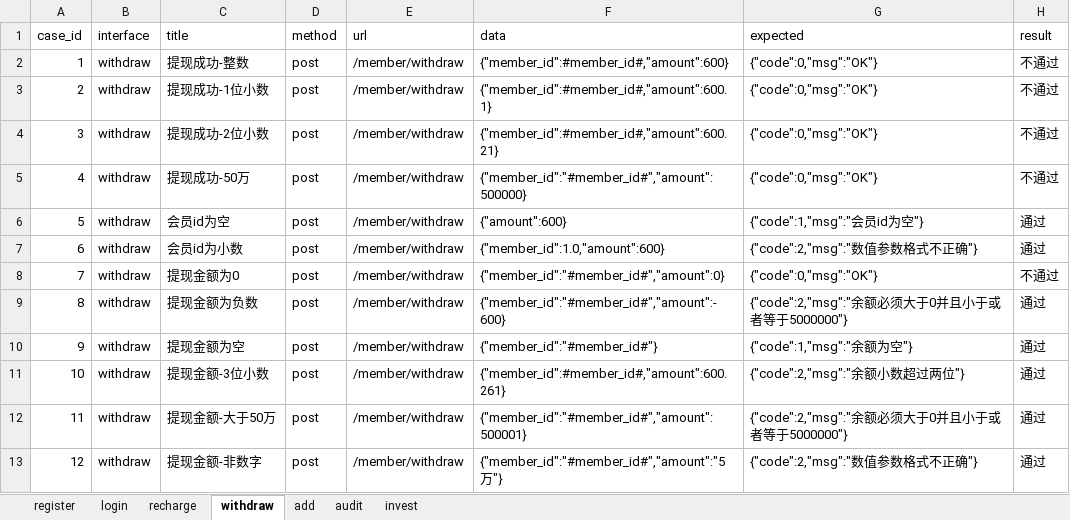
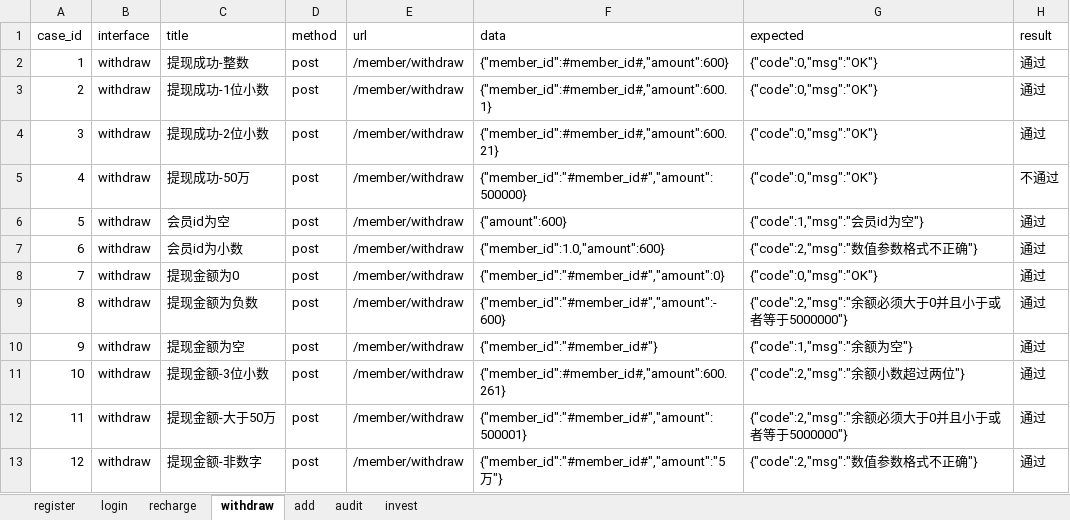
Before and after one commit to fudong1994/python01, an Excel workbook: project06/datas/apicases.xlsx, sheet withdraw, drawn as a sheet; values as stored, in another font and other column widths than the file's, no borders; the diff names each change by its address in the sheet, - before the commit and + after, or states it on an @@ line.

```diff
--- a/project06/datas/apicases.xlsx (sheet withdraw)
+++ b/project06/datas/apicases.xlsx (sheet withdraw)
-H2:H4 (result): 不通过
+H2:H4 (result): 通过
-H8 (result): 不通过
+H8 (result): 通过
```
Also changed, not shown: 4 other files.
